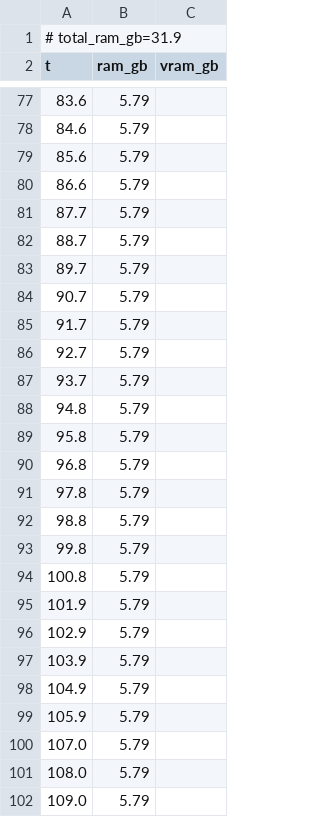
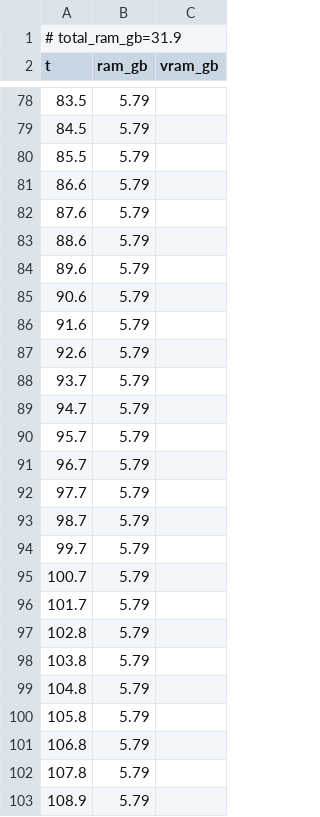
Before and after one commit to PozzettiAndrea/ComfyUI-Sharp, a CSV file: dev/windows-portable-gpu/logs/sharp_basic_resources.csv, drawn as a sheet; only a part is shown, gaps mark what is left out; the diff covers the shown part only.

```diff
--- a/dev/windows-portable-gpu/logs/sharp_basic_resources.csv
+++ b/dev/windows-portable-gpu/logs/sharp_basic_resources.csv
@@ -77,26 +78,26 @@ t,ram_gb,vram_gb
-83.6,5.79,
-84.6,5.79,
-85.6,5.79,
+83.5,5.79,
+84.5,5.79,
+85.5,5.79,
 86.6,5.79,
-87.7,5.79,
-88.7,5.79,
-89.7,5.79,
-90.7,5.79,
-91.7,5.79,
-92.7,5.79,
+87.6,5.79,
+88.6,5.79,
+89.6,5.79,
+90.6,5.79,
+91.6,5.79,
+92.6,5.79,
 93.7,5.79,
-94.8,5.79,
-95.8,5.79,
-96.8,5.79,
-97.8,5.79,
-98.8,5.79,
-99.8,5.79,
-100.8,5.79,
-101.9,5.79,
-102.9,5.79,
-103.9,5.79,
-104.9,5.79,
-105.9,5.79,
-107.0,5.79,
-108.0,5.79,
-109.0,5.79,
+94.7,5.79,
+95.7,5.79,
+96.7,5.79,
+97.7,5.79,
+98.7,5.79,
+99.7,5.79,
+100.7,5.79,
+101.7,5.79,
+102.8,5.79,
+103.8,5.79,
+104.8,5.79,
+105.8,5.79,
+106.8,5.79,
+107.8,5.79,
+108.9,5.79,
```
Also changed, not shown: 26 added rows, 26 removed rows and 52 edited cells elsewhere in this file, dev/windows-portable-gpu/logs/sharp_exif_resources.csv, 33 other files.
